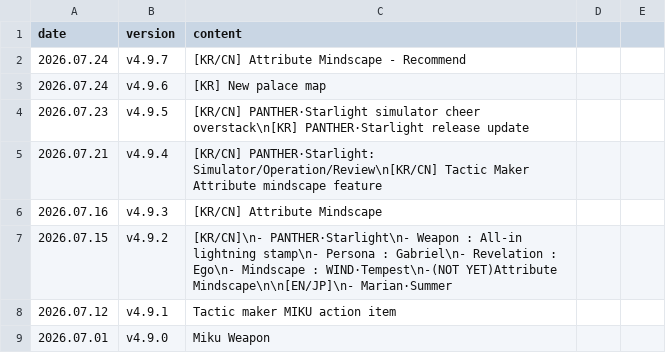
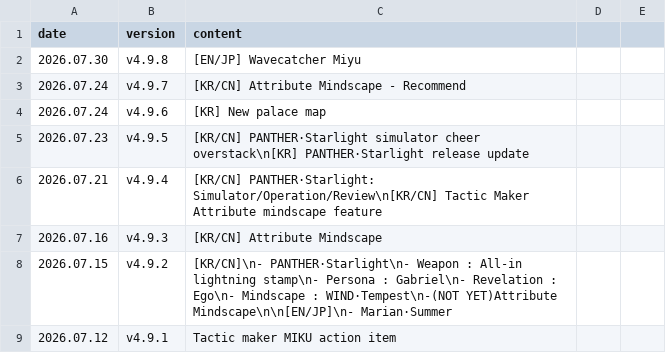
Before and after one commit to absolroot/lufelnet, a CSV file: assets/version/updates.csv, drawn as a sheet; only a part is shown; the shorter side is filled out with more unchanged rows; the diff names each change by its address in the sheet, - before the commit and + after, or states it on an @@ line.

```diff
--- a/assets/version/updates.csv
+++ b/assets/version/updates.csv
+row 2: 2026.07.30 | v4.9.8 | [EN/JP] Wavecatcher Miyu
```
Also changed, not shown: 10 other files.
